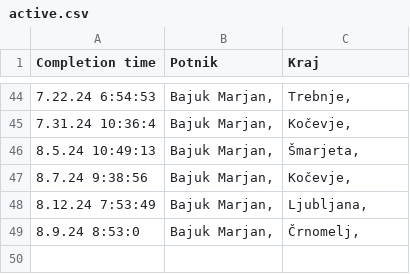
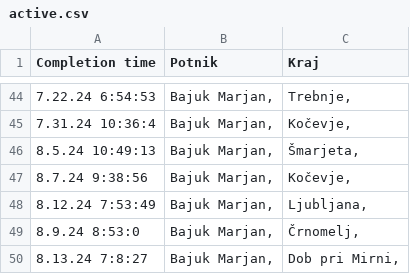
Before and after one commit to SRP-B/dat-nm, a CSV file: active.csv, drawn as a sheet; only a part is shown, gaps mark what is left out.

Commit message:
Appv12

```diff
--- a/active.csv
+++ b/active.csv
@@ -49 +49,2 @@
 8.9.24 8:53:0;"Bajuk Marjan,";"Črnomelj,"
+8.13.24 7:8:27;"Bajuk Marjan,";"Dob pri Mirni,"
```
